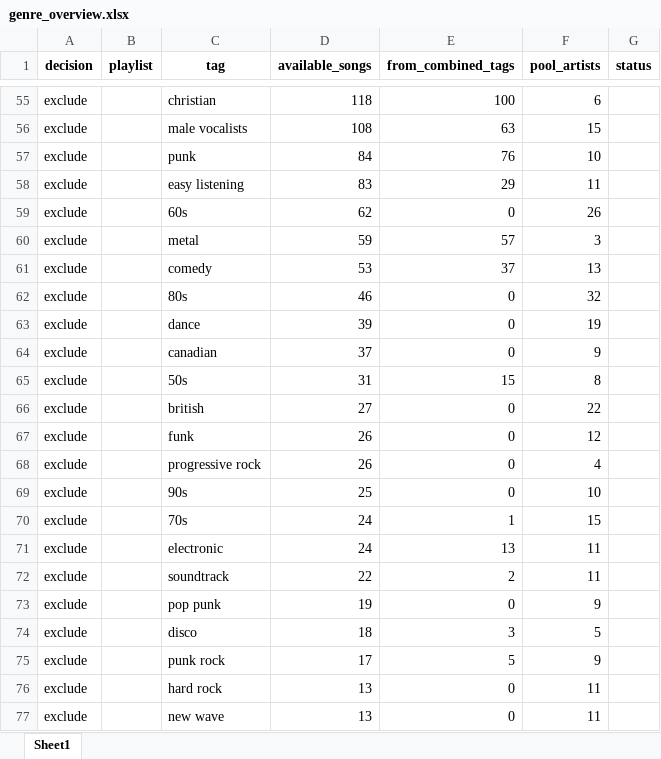
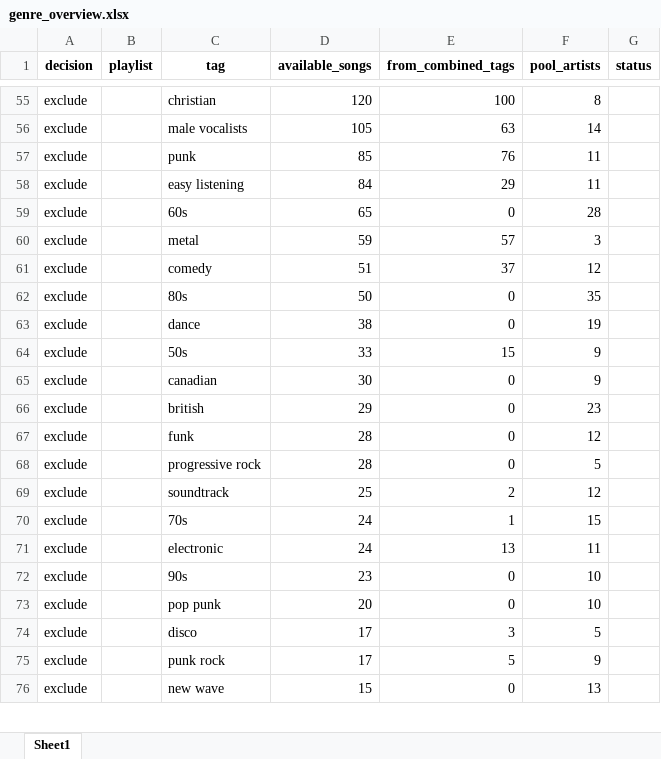
Before and after one commit to lzapffe/new-realeases-playlist, an Excel workbook: christmas/genre_overview.xlsx, sheet Sheet1, drawn as a sheet; only a part is shown, gaps mark what is left out; values as stored, in another font and other column widths than the file's, no borders; removed rows and columns are numbered as before the commit, all else as after; the diff covers the shown part only; the diff names each change by its address in the sheet, - before the commit and + after, or states it on an @@ line.

```diff
--- a/christmas/genre_overview.xlsx (sheet Sheet1)
+++ b/christmas/genre_overview.xlsx (sheet Sheet1)
-D55 (available_songs): 118
+D55 (available_songs): 120
-F55 (pool_artists): 6
+F55 (pool_artists): 8
-D56 (available_songs): 108
+D56 (available_songs): 105
-F56 (pool_artists): 15
+F56 (pool_artists): 14
-D57 (available_songs): 84
+D57 (available_songs): 85
-F57 (pool_artists): 10
+F57 (pool_artists): 11
-D58 (available_songs): 83
+D58 (available_songs): 84
-D59 (available_songs): 62
+D59 (available_songs): 65
-F59 (pool_artists): 26
+F59 (pool_artists): 28
-D61 (available_songs): 53
+D61 (available_songs): 51
-F61 (pool_artists): 13
+F61 (pool_artists): 12
-D62 (available_songs): 46
+D62 (available_songs): 50
-F62 (pool_artists): 32
+F62 (pool_artists): 35
-D63 (available_songs): 39
+D63 (available_songs): 38
+row 64: exclude |  | 50s | 33 | 15 | 9
-D65 (available_songs): 37
+D65 (available_songs): 30
-row 65: exclude |  | 50s | 31 | 15 | 8
-D66 (available_songs): 27
+D66 (available_songs): 29
-F66 (pool_artists): 22
+F66 (pool_artists): 23
-D67:D68 (available_songs): 26
+D67:D68 (available_songs): 28
-F68 (pool_artists): 4
+F68 (pool_artists): 5
-row 69: exclude |  | 90s | 25 | 0 | 10
+row 69: exclude |  | soundtrack | 25 | 2 | 12
-row 72: exclude |  | soundtrack | 22 | 2 | 11
+row 72: exclude |  | 90s | 23 | 0 | 10
-D73 (available_songs): 19
+D73 (available_songs): 20
-F73 (pool_artists): 9
+F73 (pool_artists): 10
-D74 (available_songs): 18
+D74 (available_songs): 17
-row 76: exclude |  | hard rock | 13 | 0 | 11
-D76 (available_songs): 13
+D76 (available_songs): 15
-F76 (pool_artists): 11
+F76 (pool_artists): 13
```
Also changed, not shown: 10 added rows, 9 removed rows and 72 edited cells elsewhere in this sheet, 6 other files.
